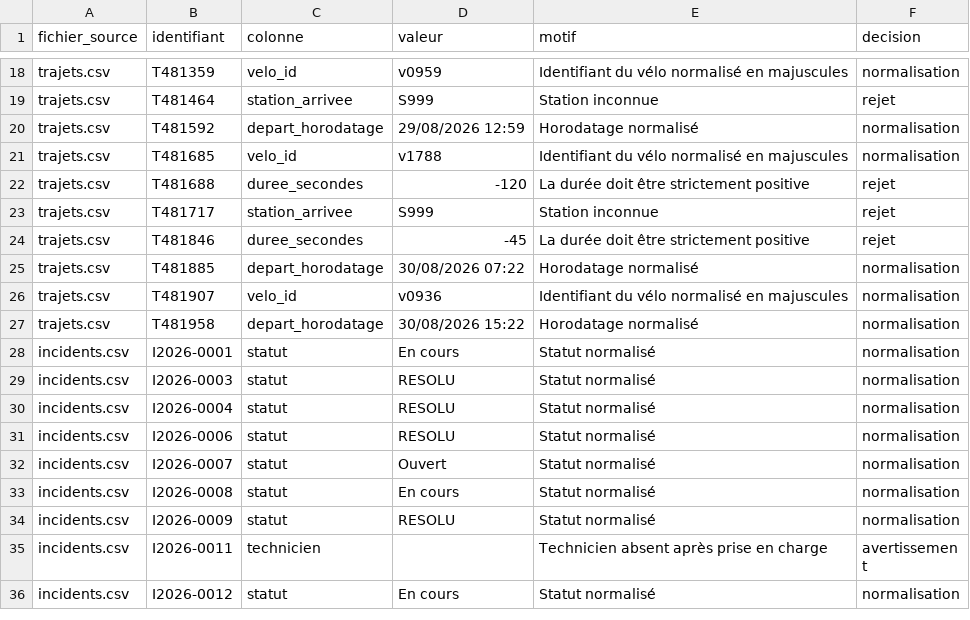
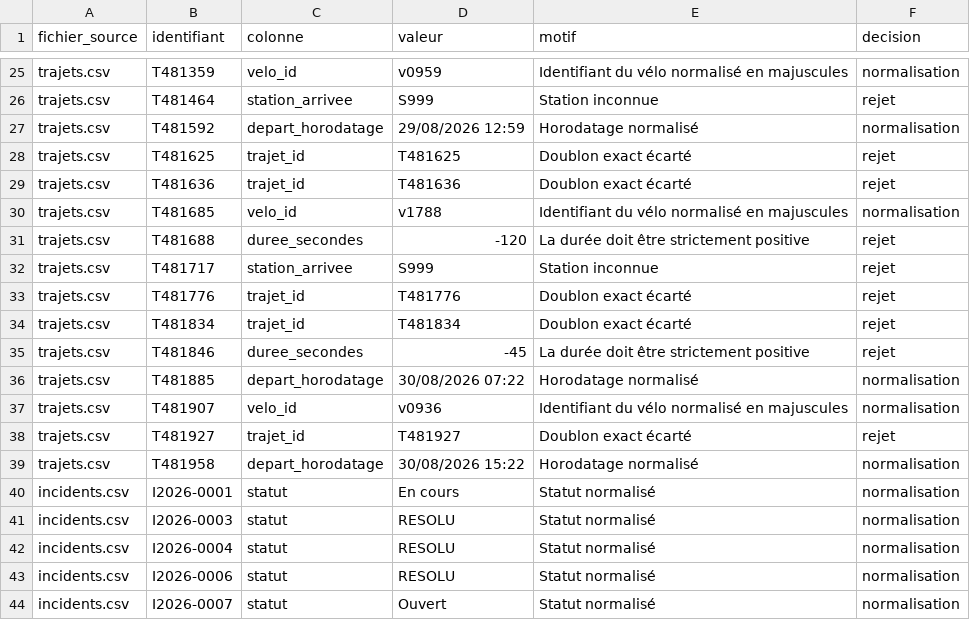
Before and after one commit to anis595/velovilleRattrapage, a CSV file: docs/journal-import.csv, drawn as a sheet; only a part is shown, gaps mark what is left out; the shorter side is filled out with more unchanged rows; the diff covers the shown part only.

Commit message:
Corrige ANO-001 : journaliser les doublons exacts

```diff
--- a/docs/journal-import.csv
+++ b/docs/journal-import.csv
@@ -20,2 +27,4 @@ trajets.csv,T481464,station_arrivee,S999,Station inconnue,rejet
 trajets.csv,T481592,depart_horodatage,29/08/2026 12:59,Horodatage normalisé,normalisation
+trajets.csv,T481625,trajet_id,T481625,Doublon exact écarté,rejet
+trajets.csv,T481636,trajet_id,T481636,Doublon exact écarté,rejet
 trajets.csv,T481685,velo_id,v1788,Identifiant du vélo normalisé en majuscules,normalisation
@@ -23,2 +32,4 @@ trajets.csv,T481688,duree_secondes,-120,La durée doit être strictement positiv
 trajets.csv,T481717,station_arrivee,S999,Station inconnue,rejet
+trajets.csv,T481776,trajet_id,T481776,Doublon exact écarté,rejet
+trajets.csv,T481834,trajet_id,T481834,Doublon exact écarté,rejet
 trajets.csv,T481846,duree_secondes,-45,La durée doit être strictement positive,rejet
@@ -26,2 +37,3 @@ trajets.csv,T481885,depart_horodatage,30/08/2026 07:22,Horodatage normalisé,nor
 trajets.csv,T481907,velo_id,v0936,Identifiant du vélo normalisé en majuscules,normalisation
+trajets.csv,T481927,trajet_id,T481927,Doublon exact écarté,rejet
 trajets.csv,T481958,depart_horodatage,30/08/2026 15:22,Horodatage normalisé,normalisation
```
Also changed, not shown: 7 added rows elsewhere in this file, 6 other files.
